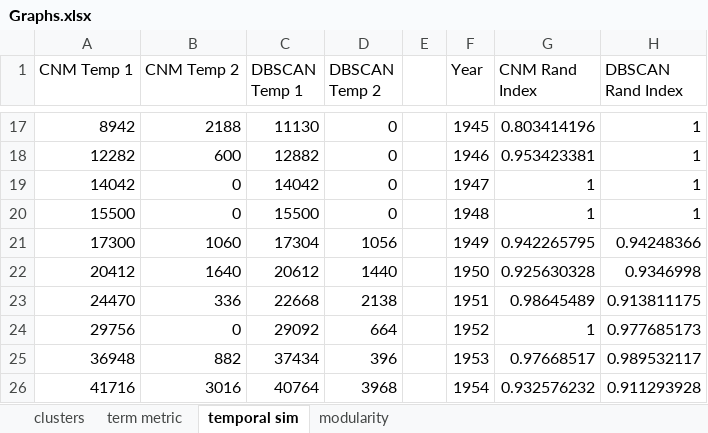
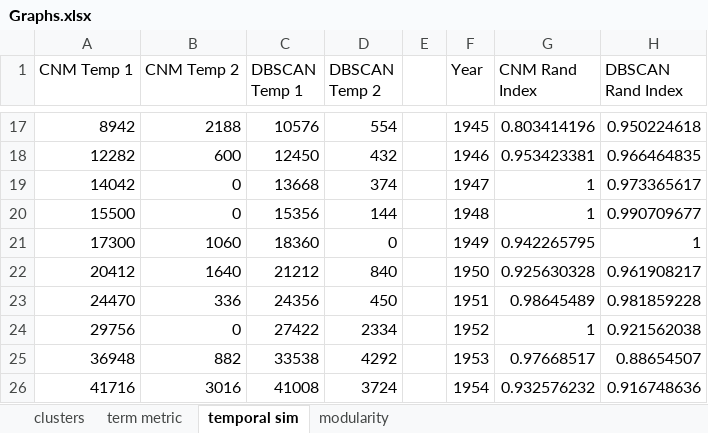
Before and after one commit to jandress94/MSongsDB, an Excel workbook: output/Graphs.xlsx, sheet temporal sim, drawn as a sheet; only a part is shown, gaps mark what is left out; values as stored, in another font and other column widths than the file's, no borders; charts and pictures not drawn; the diff covers the shown part only; the diff names each change by its address in the sheet, - before the commit and + after, or states it on an @@ line.

Commit message:
Ran FacetNet with alpha=0.2, Rerunning DBSCAN with good params

```diff
--- a/output/Graphs.xlsx (sheet temporal sim)
+++ b/output/Graphs.xlsx (sheet temporal sim)
-C17 (DBSCAN Temp 1): 11130
+C17 (DBSCAN Temp 1): 10576
-D17 (DBSCAN Temp 2): 0
+D17 (DBSCAN Temp 2): 554
-H17 (DBSCAN Rand Index): 1
+H17 (DBSCAN Rand Index): 0.950224618
-C18 (DBSCAN Temp 1): 12882
+C18 (DBSCAN Temp 1): 12450
-D18 (DBSCAN Temp 2): 0
+D18 (DBSCAN Temp 2): 432
-H18 (DBSCAN Rand Index): 1
+H18 (DBSCAN Rand Index): 0.966464835
-C19 (DBSCAN Temp 1): 14042
+C19 (DBSCAN Temp 1): 13668
-D19 (DBSCAN Temp 2): 0
+D19 (DBSCAN Temp 2): 374
-H19 (DBSCAN Rand Index): 1
+H19 (DBSCAN Rand Index): 0.973365617
-C20 (DBSCAN Temp 1): 15500
+C20 (DBSCAN Temp 1): 15356
-D20 (DBSCAN Temp 2): 0
+D20 (DBSCAN Temp 2): 144
-H20 (DBSCAN Rand Index): 1
+H20 (DBSCAN Rand Index): 0.990709677
-C21 (DBSCAN Temp 1): 17304
+C21 (DBSCAN Temp 1): 18360
-D21 (DBSCAN Temp 2): 1056
+D21 (DBSCAN Temp 2): 0
-H21 (DBSCAN Rand Index): 0.94248366
+H21 (DBSCAN Rand Index): 1
-C22 (DBSCAN Temp 1): 20612
+C22 (DBSCAN Temp 1): 21212
-D22 (DBSCAN Temp 2): 1440
+D22 (DBSCAN Temp 2): 840
-H22 (DBSCAN Rand Index): 0.9346998
+H22 (DBSCAN Rand Index): 0.961908217
-C23 (DBSCAN Temp 1): 22668
+C23 (DBSCAN Temp 1): 24356
-D23 (DBSCAN Temp 2): 2138
+D23 (DBSCAN Temp 2): 450
-H23 (DBSCAN Rand Index): 0.913811175
+H23 (DBSCAN Rand Index): 0.981859228
-C24 (DBSCAN Temp 1): 29092
+C24 (DBSCAN Temp 1): 27422
-D24 (DBSCAN Temp 2): 664
+D24 (DBSCAN Temp 2): 2334
-H24 (DBSCAN Rand Index): 0.977685173
+H24 (DBSCAN Rand Index): 0.921562038
-C25 (DBSCAN Temp 1): 37434
+C25 (DBSCAN Temp 1): 33538
-D25 (DBSCAN Temp 2): 396
+D25 (DBSCAN Temp 2): 4292
-H25 (DBSCAN Rand Index): 0.989532117
+H25 (DBSCAN Rand Index): 0.88654507
-C26 (DBSCAN Temp 1): 40764
+C26 (DBSCAN Temp 1): 41008
-D26 (DBSCAN Temp 2): 3968
+D26 (DBSCAN Temp 2): 3724
-H26 (DBSCAN Rand Index): 0.911293928
+H26 (DBSCAN Rand Index): 0.916748636
```
Also changed, not shown: 195 edited cells and cell formats elsewhere in this sheet, sheet term metric, sheet modularity, sheet clusters, charts or pictures, 33 other files.
